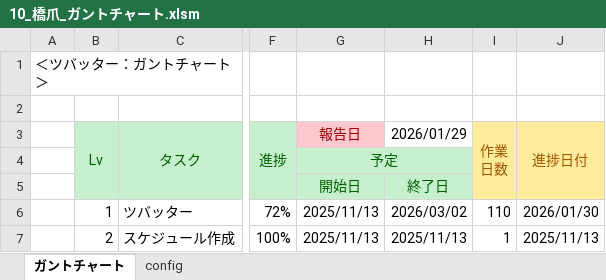
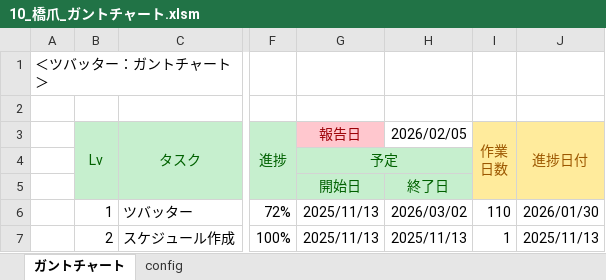
Before and after one commit to hashidume-hdc/sotsuken242310, an Excel workbook: 00_スケジュール/10_橋爪_ガントチャート.xlsm, sheet ガントチャート, drawn as a sheet; only a part is shown, gaps mark what is left out; values as stored, in another font and other column widths than the file's, no borders; charts and pictures and conditional formats not drawn; the diff names each change by its address in the sheet, - before the commit and + after, or states it on an @@ line.

```diff
--- a/00_スケジュール/10_橋爪_ガントチャート.xlsm (sheet ガントチャート)
+++ b/00_スケジュール/10_橋爪_ガントチャート.xlsm (sheet ガントチャート)
-H3: 2026/01/29
+H3: 2026/02/05
```
Also changed, not shown: 10_レビュー/レビュー記録_橋爪_2025.12.19.xlsx, 8 other files.
